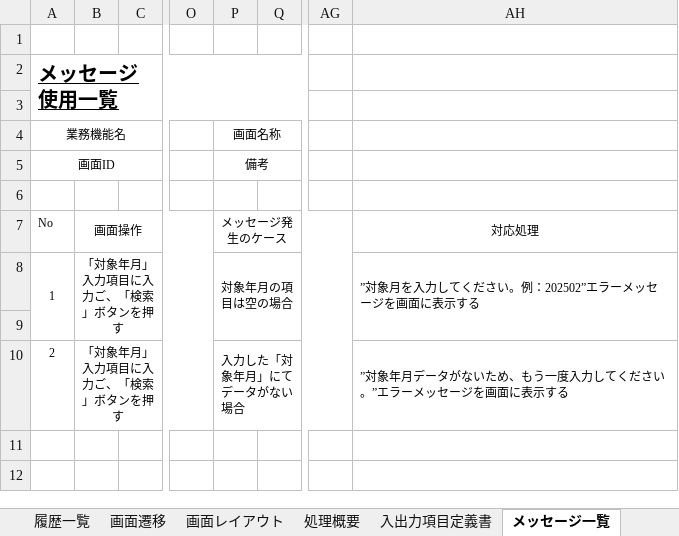
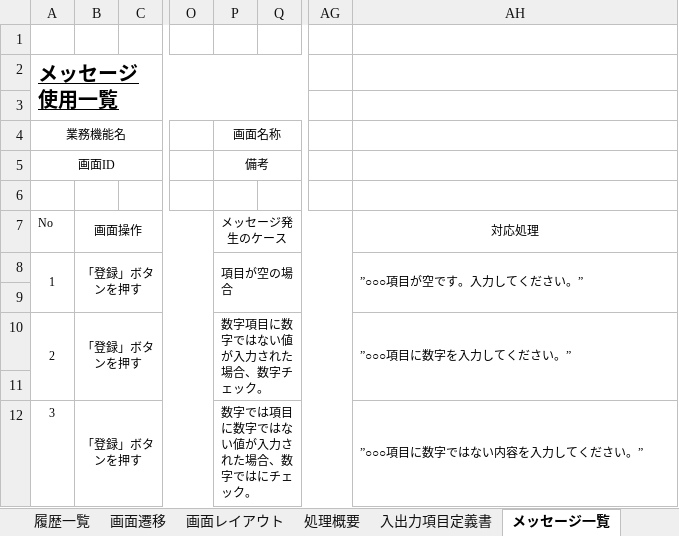
Before and after one commit to softtechSoft/emsm, an Excel workbook: DOC/基本設計/基本設計_emsm_支払い管理新規登録.xlsx, sheet メッセージ一覧, drawn as a sheet; only a part is shown, gaps mark what is left out; values as stored, in another font and other column widths than the file's, no borders; rows hold the shown columns only; the diff names each change by its address in the sheet, - before the commit and + after, or states it on an @@ line.

```diff
--- a/DOC/基本設計/基本設計_emsm_支払い管理新規登録.xlsx (sheet メッセージ一覧)
+++ b/DOC/基本設計/基本設計_emsm_支払い管理新規登録.xlsx (sheet メッセージ一覧)
-B8: 「対象年月」入力項目に入力ご、「検索」ボタンを押す
+B8: 「登録」ボタンを押す
-P8: 対象年月の項目は空の場合
+P8: 項目が空の場合
-AH8: ”対象月を入力してください。例：202502”エラーメッセージを画面に表示する
+AH8: ”○○○項目が空です。入力してください。”
+A10:A11 merged
-B10: 「対象年月」入力項目に入力ご、「検索」ボタンを押す
+B10: 「登録」ボタンを押す
-P10: 入力した「対象年月」にてデータがない場合
+P10: 数字項目に数字ではない値が入力された場合、数字チェック。
-AH10: ”対象年月データがないため、もう一度入力してください。”エラーメッセージを画面に表示する
+AH10: ”○○○項目に数字を入力してください。”
+row 11: (empty)
+row 12: 3 | 「登録」ボタンを押す |  |  | 数字では項目に数字ではない値が入力された場合、数字ではにチェック。 |  |  | ”○○○項目に数字ではない内容を入力してください。”
```
Also changed, not shown: sheet 入出力項目定義書, charts or pictures, DOC/DB編/社内管理_DB編.xlsx, DOC/基本設計/基本設計_emsm_支払い管理リスト.xlsx, 2 other files.
